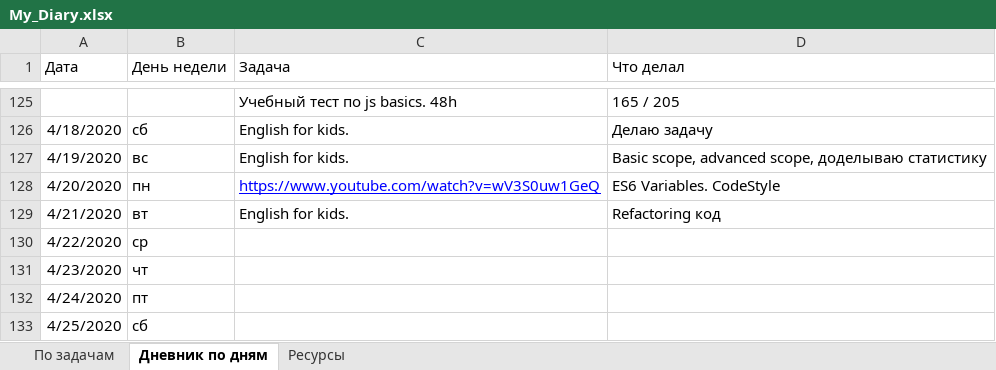
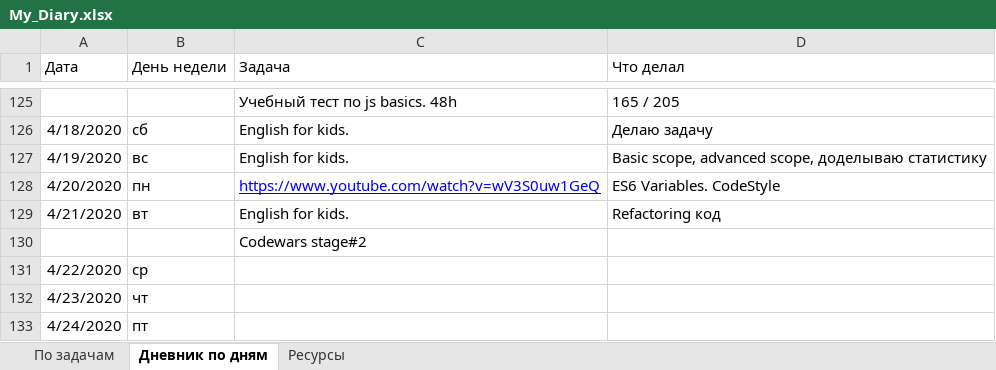
Before and after one commit to AndreiMedvedevSaratov/My_Learning_Diary, an Excel workbook: My_Diary.xlsx, sheet Дневник по дням, drawn as a sheet; only a part is shown, gaps mark what is left out; the shorter side is filled out with more unchanged rows; values as stored, in another font and other column widths than the file's, no borders; the diff names each change by its address in the sheet, - before the commit and + after, or states it on an @@ line.

Commit message:
Update My_Diary.xlsx

```diff
--- a/My_Diary.xlsx (sheet Дневник по дням)
+++ b/My_Diary.xlsx (sheet Дневник по дням)
+row 130:  |  | Codewars stage#2
```
